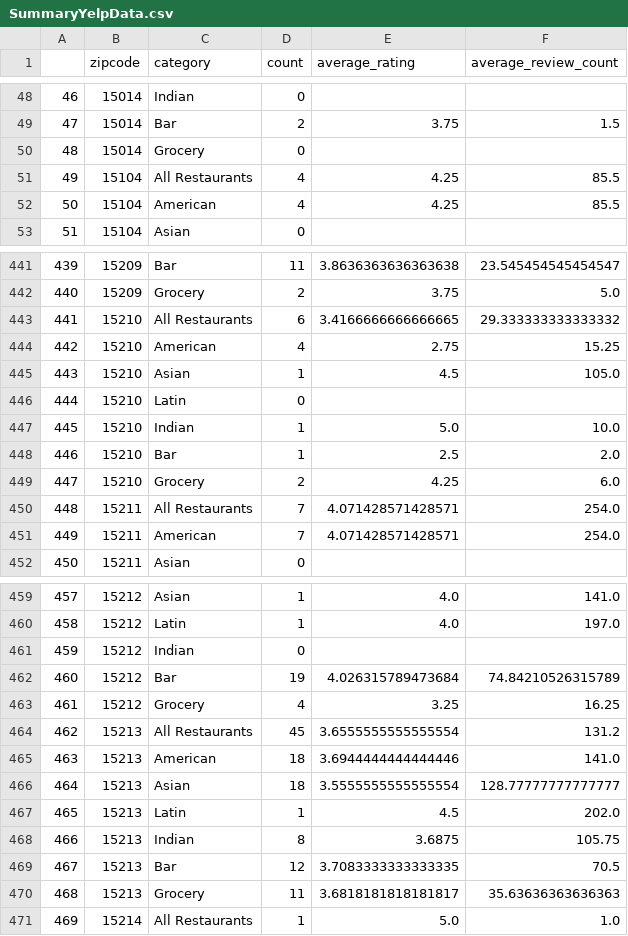
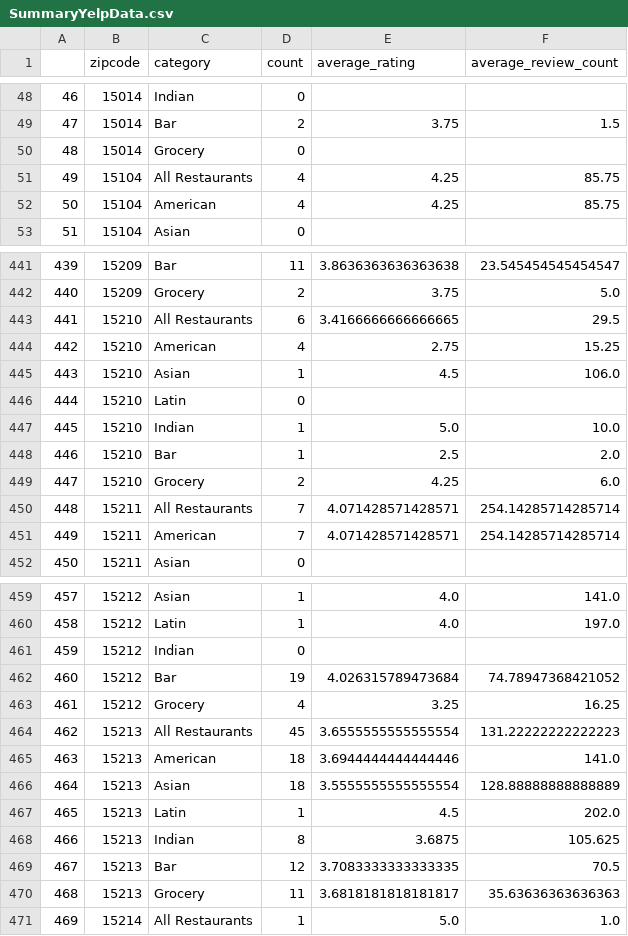
Before and after one commit to Ajcaico/Homi_DFP, a CSV file: SummaryYelpData.csv, drawn as a sheet; only a part is shown, gaps mark what is left out; the diff covers the shown part only.

```diff
--- a/SummaryYelpData.csv
+++ b/SummaryYelpData.csv
@@ -50,4 +50,4 @@
 48,15014,Grocery,0,,
-49,15104,All Restaurants,4,4.25,85.5
-50,15104,American,4,4.25,85.5
+49,15104,All Restaurants,4,4.25,85.75
+50,15104,American,4,4.25,85.75
 51,15104,Asian,0,,
@@ -442,5 +442,5 @@
 440,15209,Grocery,2,3.75,5.0
-441,15210,All Restaurants,6,3.4166666666666665,29.333333333333332
+441,15210,All Restaurants,6,3.4166666666666665,29.5
 442,15210,American,4,2.75,15.25
-443,15210,Asian,1,4.5,105.0
+443,15210,Asian,1,4.5,106.0
 444,15210,Latin,0,,
@@ -449,4 +449,4 @@
 447,15210,Grocery,2,4.25,6.0
-448,15211,All Restaurants,7,4.071428571428571,254.0
-449,15211,American,7,4.071428571428571,254.0
+448,15211,All Restaurants,7,4.071428571428571,254.14285714285714
+449,15211,American,7,4.071428571428571,254.14285714285714
 450,15211,Asian,0,,
@@ -461,9 +461,9 @@
 459,15212,Indian,0,,
-460,15212,Bar,19,4.026315789473684,74.84210526315789
+460,15212,Bar,19,4.026315789473684,74.78947368421052
 461,15212,Grocery,4,3.25,16.25
-462,15213,All Restaurants,45,3.6555555555555554,131.2
+462,15213,All Restaurants,45,3.6555555555555554,131.22222222222223
 463,15213,American,18,3.6944444444444446,141.0
-464,15213,Asian,18,3.5555555555555554,128.77777777777777
+464,15213,Asian,18,3.5555555555555554,128.88888888888889
 465,15213,Latin,1,4.5,202.0
-466,15213,Indian,8,3.6875,105.75
+466,15213,Indian,8,3.6875,105.625
 467,15213,Bar,12,3.7083333333333335,70.5
```
Also changed, not shown: 52 edited cells elsewhere in this file, AllYelpData.csv, YelpOverallRating.csv, 2 other files.
